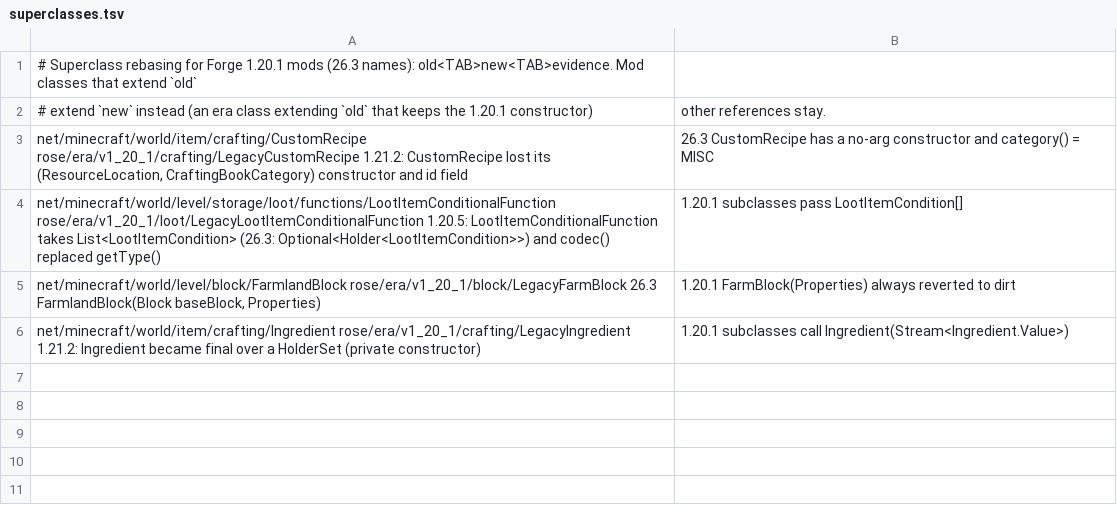
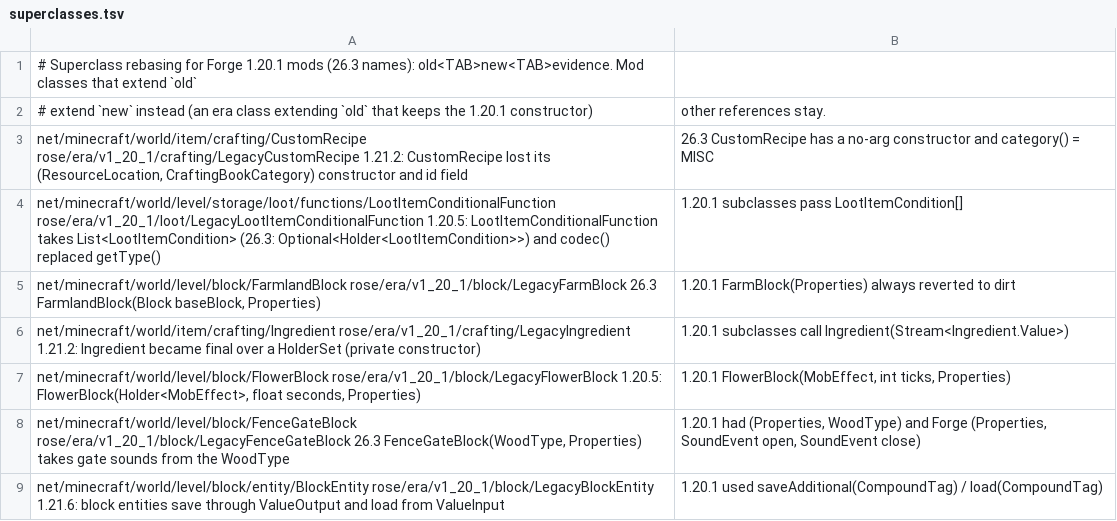
Before and after one commit to bozmund/RoseModLoader, a TSV file: rosetta/rules/forge-1.20.1/superclasses.tsv, drawn as a sheet.

```diff
--- a/rosetta/rules/forge-1.20.1/superclasses.tsv
+++ b/rosetta/rules/forge-1.20.1/superclasses.tsv
@@ -6 +6,4 @@ net/minecraft/world/level/block/FarmlandBlock	rose/era/v1_20_1/block/LegacyFarmB
 net/minecraft/world/item/crafting/Ingredient	rose/era/v1_20_1/crafting/LegacyIngredient	1.21.2: Ingredient became final over a HolderSet (private constructor); 1.20.1 subclasses call Ingredient(Stream<Ingredient.Value>)
+net/minecraft/world/level/block/FlowerBlock	rose/era/v1_20_1/block/LegacyFlowerBlock	1.20.5: FlowerBlock(Holder<MobEffect>, float seconds, Properties); 1.20.1 FlowerBlock(MobEffect, int ticks, Properties)
+net/minecraft/world/level/block/FenceGateBlock	rose/era/v1_20_1/block/LegacyFenceGateBlock	26.3 FenceGateBlock(WoodType, Properties) takes gate sounds from the WoodType; 1.20.1 had (Properties, WoodType) and Forge (Properties, SoundEvent open, SoundEvent close)
+net/minecraft/world/level/block/entity/BlockEntity	rose/era/v1_20_1/block/LegacyBlockEntity	1.21.6: block entities save through ValueOutput and load from ValueInput; 1.20.1 used saveAdditional(CompoundTag) / load(CompoundTag)
```
Also changed, not shown: rosetta/rules/forge-1.20.1/conversions.tsv, rosetta/rules/member-renames-1.21.11-to-26.3.tsv, 37 other files.
